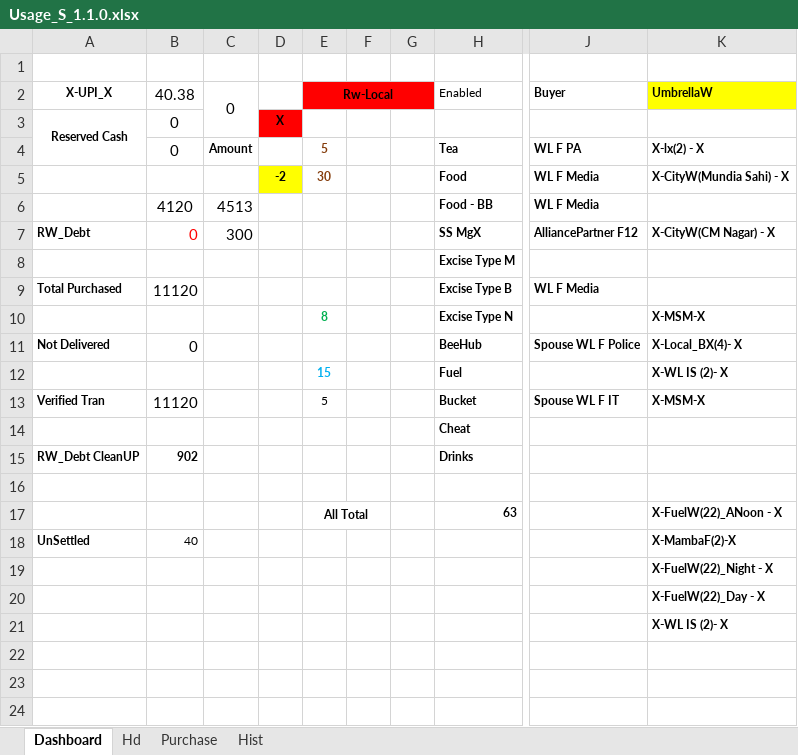
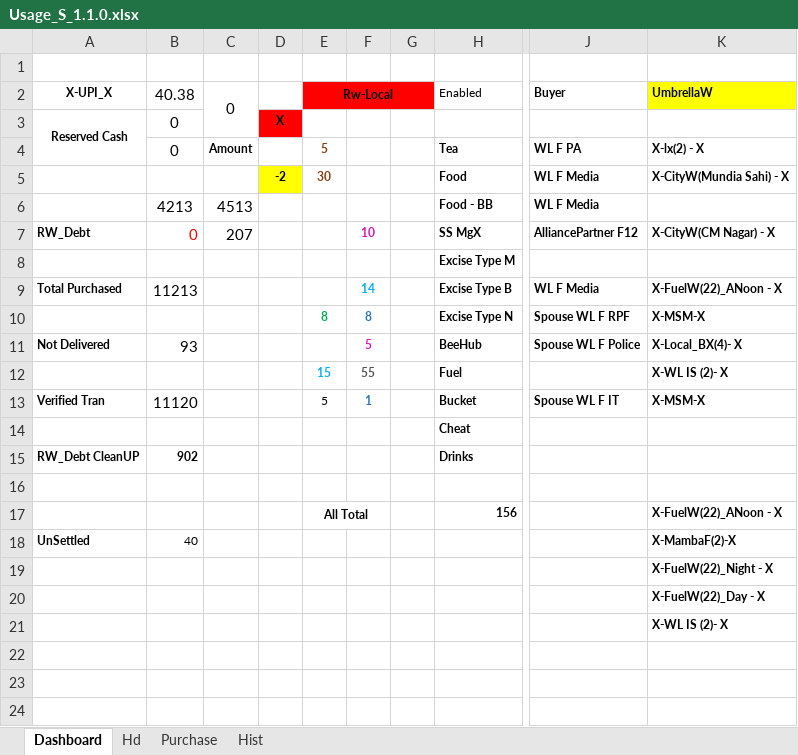
Before and after one commit to sawanCoder11/System_Work_RW, an Excel workbook: Usage_S_1.1.0.xlsx, sheet Dashboard, drawn as a sheet; only a part is shown, gaps mark what is left out; values as stored, in another font and other column widths than the file's, no borders; the diff names each change by its address in the sheet, - before the commit and + after, or states it on an @@ line.

Commit message:
Rw Updates Fuel
Rw Updates Fuel

```diff
--- a/Usage_S_1.1.0.xlsx (sheet Dashboard)
+++ b/Usage_S_1.1.0.xlsx (sheet Dashboard)
-B6 (40.38): 4120
+B6 (40.38): 4213
-C7 (0): 300
+C7 (0): 207
-F7: (empty)
+F7: 10
-B9 (40.38): 11120
+B9 (40.38): 11213
-F9: (empty)
+F9: 14
-K9 (UmbrellaW): (empty)
+K9 (UmbrellaW): X-FuelW(22)_ANoon - X
-F10: (empty)
+F10: 8
-J10 (Buyer): (empty)
+J10 (Buyer): Spouse WL F RPF
-B11 (40.38): 0
+B11 (40.38): 93
-F11: (empty)
+F11: 5
-F12: (empty)
+F12: 55
-F13: (empty)
+F13: 1
-H17 (Enabled): 63
+H17 (Enabled): 156
```
Also changed, not shown: sheet Purchase.
